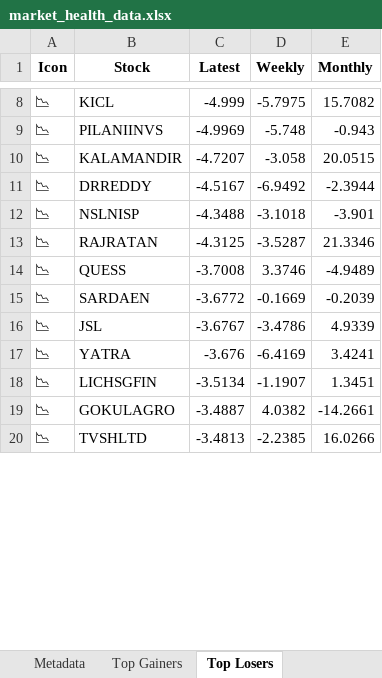
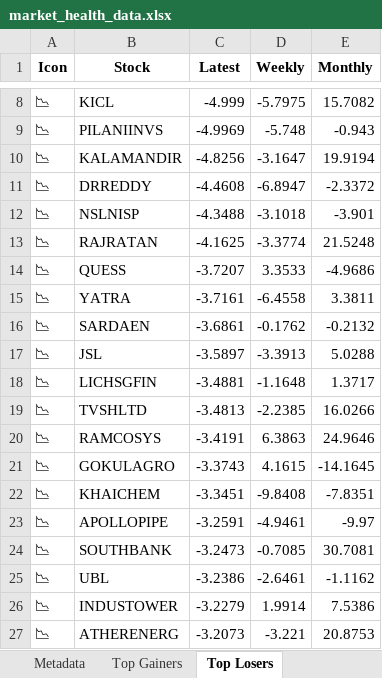
Before and after one commit to twyvernss/market-health-data, an Excel workbook: market_health_data.xlsx, sheet Top Losers, drawn as a sheet; only a part is shown, gaps mark what is left out; values as stored, in another font and other column widths than the file's, no borders; removed rows and columns are numbered as before the commit, all else as after; the diff covers the shown part only; the diff names each change by its address in the sheet, - before the commit and + after, or states it on an @@ line.

Commit message:
Update data: 2025-10-30 12:08

```diff
--- a/market_health_data.xlsx (sheet Top Losers)
+++ b/market_health_data.xlsx (sheet Top Losers)
-C10 (Latest): -4.7207
+C10 (Latest): -4.8256
-D10 (Weekly): -3.058
+D10 (Weekly): -3.1647
-E10 (Monthly): 20.0515
+E10 (Monthly): 19.9194
-C11 (Latest): -4.5167
+C11 (Latest): -4.4608
-D11 (Weekly): -6.9492
+D11 (Weekly): -6.8947
-E11 (Monthly): -2.3944
+E11 (Monthly): -2.3372
-C13 (Latest): -4.3125
+C13 (Latest): -4.1625
-D13 (Weekly): -3.5287
+D13 (Weekly): -3.3774
-E13 (Monthly): 21.3346
+E13 (Monthly): 21.5248
-C14 (Latest): -3.7008
+C14 (Latest): -3.7207
-D14 (Weekly): 3.3746
+D14 (Weekly): 3.3533
-E14 (Monthly): -4.9489
+E14 (Monthly): -4.9686
+row 15: 📉 | YATRA | -3.7161 | -6.4558 | 3.3811
-C16 (Latest): -3.6772
+C16 (Latest): -3.6861
-D16 (Weekly): -0.1669
+D16 (Weekly): -0.1762
-E16 (Monthly): -0.2039
+E16 (Monthly): -0.2132
-C17 (Latest): -3.6767
+C17 (Latest): -3.5897
-D17 (Weekly): -3.4786
+D17 (Weekly): -3.3913
-E17 (Monthly): 4.9339
+E17 (Monthly): 5.0288
-row 17: 📉 | YATRA | -3.676 | -6.4169 | 3.4241
-C18 (Latest): -3.5134
+C18 (Latest): -3.4881
-D18 (Weekly): -1.1907
+D18 (Weekly): -1.1648
-E18 (Monthly): 1.3451
+E18 (Monthly): 1.3717
-row 19: 📉 | GOKULAGRO | -3.4887 | 4.0382 | -14.2661
+row 20: 📉 | RAMCOSYS | -3.4191 | 6.3863 | 24.9646
+row 21: 📉 | GOKULAGRO | -3.3743 | 4.1615 | -14.1645
+row 22: 📉 | KHAICHEM | -3.3451 | -9.8408 | -7.8351
+row 23: 📉 | APOLLOPIPE | -3.2591 | -4.9461 | -9.97
+row 24: 📉 | SOUTHBANK | -3.2473 | -0.7085 | 30.7081
+row 25: 📉 | UBL | -3.2386 | -2.6461 | -1.1162
+row 26: 📉 | INDUSTOWER | -3.2279 | 1.9914 | 7.5386
+row 27: 📉 | ATHERENERG | -3.2073 | -3.221 | 20.8753
```
Also changed, not shown: 20 added rows, 27 removed rows and 65 edited cells elsewhere in this sheet, sheet 1 Month Performance, sheet distance from Dma50, sheet Metadata.
